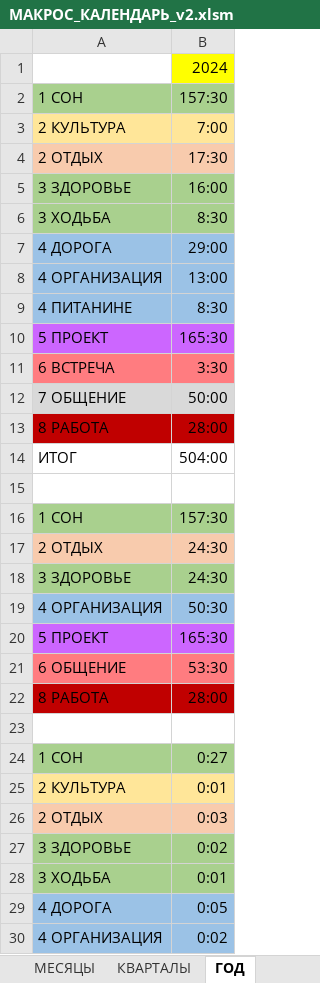
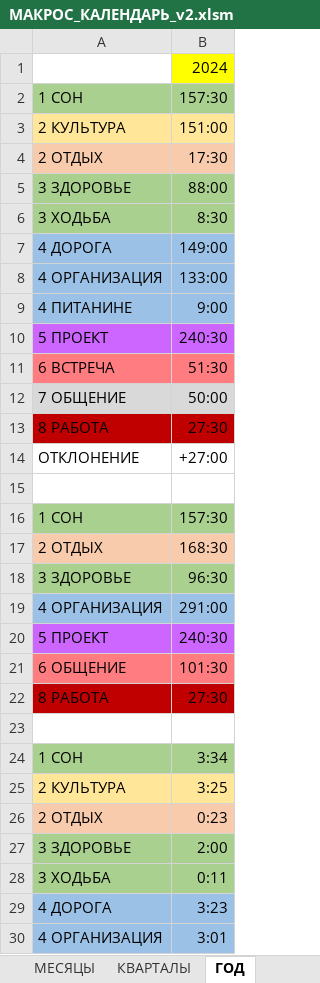
Before and after one commit to sirilgiz/alekseev, an Excel workbook: Excel/Календарь Outlook/МАКРОС_КАЛЕНДАРЬ_v2.xlsm, sheet ГОД, drawn as a sheet; only a part is shown; values as stored, in another font and other column widths than the file's, no borders; removed rows and columns are numbered as before the commit, all else as after; the diff covers the shown part only; the diff names each change by its address in the sheet, - before the commit and + after, or states it on an @@ line.

Commit message:
Макрос Календарь: исправил баг, дублирующий заголовки периодов+ заменил ИТОГ на ОТКЛОЕНИЕ, скрыл НУЛИ
'* исправил баг расчета дней, который возникает, если период данных начинается не с начала месяца
'+ вместо СУММ в итогах, теперь ОТКЛОНЕНИЯ +/-
'+ скрыл нулевые значения

```diff
--- a/Excel/Календарь Outlook/МАКРОС_КАЛЕНДАРЬ_v2.xlsm (sheet ГОД)
+++ b/Excel/Календарь Outlook/МАКРОС_КАЛЕНДАРЬ_v2.xlsm (sheet ГОД)
-B3: 7:00
+B3: 151:00
-B5: 16:00
+B5: 88:00
-B7: 29:00
+B7: 149:00
-B8: 13:00
+B8: 133:00
-B9: 8:30
+B9: 9:00
-B10: 165:30
+B10: 240:30
-B11: 3:30
+B11: 51:30
-B13: 28:00
+B13: 27:30
-row 14: ИТОГ | 504:00
+row 14: ОТКЛОНЕНИЕ | +27:00
-B17: 24:30
+B17: 168:30
-B18: 24:30
+B18: 96:30
-B19: 50:30
+B19: 291:00
-B20: 165:30
+B20: 240:30
-B21: 53:30
+B21: 101:30
-B22: 28:00
+B22: 27:30
-B24: 0:27
+B24: 3:34
-B25: 0:01
+B25: 3:25
-B26: 0:03
+B26: 0:23
-B27: 0:02
+B27: 2:00
-B28: 0:01
+B28: 0:11
-B29: 0:05
+B29: 3:23
-B30: 0:02
+B30: 3:01
```
Also changed, not shown: 12 edited cells elsewhere in this sheet, sheet DataTable, sheet ДНИ, sheet НЕДЕЛИ, sheet МЕСЯЦЫ, sheet КВАРТАЛЫ, formulas that keep their value, 1 other file.
